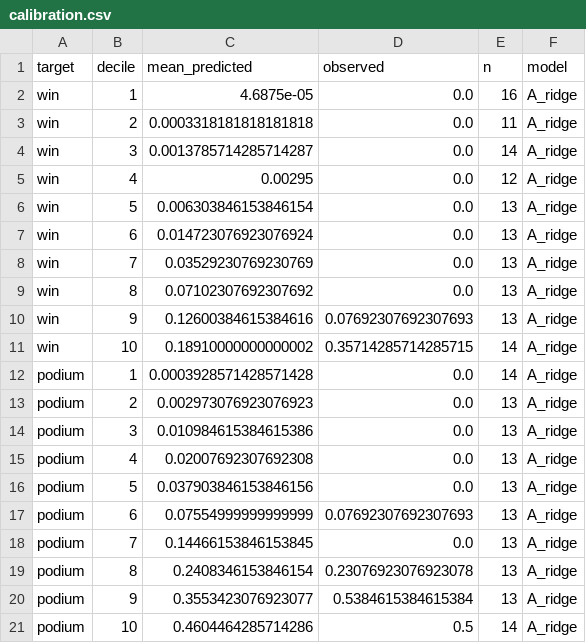
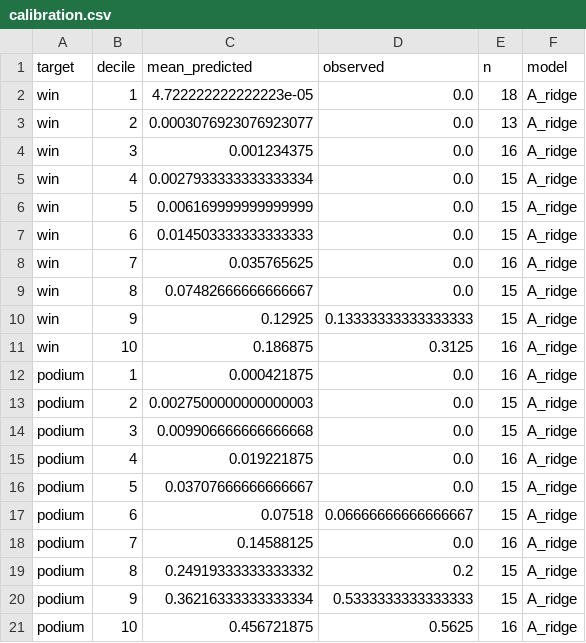
Before and after one commit to ArmanAhmed00/F1_Prediction, a CSV file: reports/calibration.csv, drawn as a sheet.

```diff
--- a/reports/calibration.csv
+++ b/reports/calibration.csv
@@ -1,21 +1,21 @@
 target,decile,mean_predicted,observed,n,model
-win,1,4.6875e-05,0.0,16,A_ridge
-win,2,0.0003318181818181818,0.0,11,A_ridge
-win,3,0.0013785714285714287,0.0,14,A_ridge
-win,4,0.00295,0.0,12,A_ridge
-win,5,0.006303846153846154,0.0,13,A_ridge
-win,6,0.014723076923076924,0.0,13,A_ridge
-win,7,0.03529230769230769,0.0,13,A_ridge
-win,8,0.07102307692307692,0.0,13,A_ridge
-win,9,0.12600384615384616,0.07692307692307693,13,A_ridge
-win,10,0.18910000000000002,0.35714285714285715,14,A_ridge
-podium,1,0.0003928571428571428,0.0,14,A_ridge
-podium,2,0.002973076923076923,0.0,13,A_ridge
-podium,3,0.010984615384615386,0.0,13,A_ridge
-podium,4,0.02007692307692308,0.0,13,A_ridge
-podium,5,0.037903846153846156,0.0,13,A_ridge
-podium,6,0.07554999999999999,0.07692307692307693,13,A_ridge
-podium,7,0.14466153846153845,0.0,13,A_ridge
-podium,8,0.2408346153846154,0.23076923076923078,13,A_ridge
-podium,9,0.3553423076923077,0.5384615384615384,13,A_ridge
-podium,10,0.4604464285714286,0.5,14,A_ridge
+win,1,4.722222222222223e-05,0.0,18,A_ridge
+win,2,0.0003076923076923077,0.0,13,A_ridge
+win,3,0.001234375,0.0,16,A_ridge
+win,4,0.0027933333333333334,0.0,15,A_ridge
+win,5,0.006169999999999999,0.0,15,A_ridge
+win,6,0.014503333333333333,0.0,15,A_ridge
+win,7,0.035765625,0.0,16,A_ridge
+win,8,0.07482666666666667,0.0,15,A_ridge
+win,9,0.12925,0.13333333333333333,15,A_ridge
+win,10,0.186875,0.3125,16,A_ridge
+podium,1,0.000421875,0.0,16,A_ridge
+podium,2,0.0027500000000000003,0.0,15,A_ridge
+podium,3,0.009906666666666668,0.0,15,A_ridge
+podium,4,0.019221875,0.0,16,A_ridge
+podium,5,0.03707666666666667,0.0,15,A_ridge
+podium,6,0.07518,0.06666666666666667,15,A_ridge
+podium,7,0.14588125,0.0,16,A_ridge
+podium,8,0.24919333333333332,0.2,15,A_ridge
+podium,9,0.36216333333333334,0.5333333333333333,15,A_ridge
+podium,10,0.456721875,0.5625,16,A_ridge
```
Also changed, not shown: data/raw/schedule.csv, reports/backtest_folds.csv, 55 other files.
